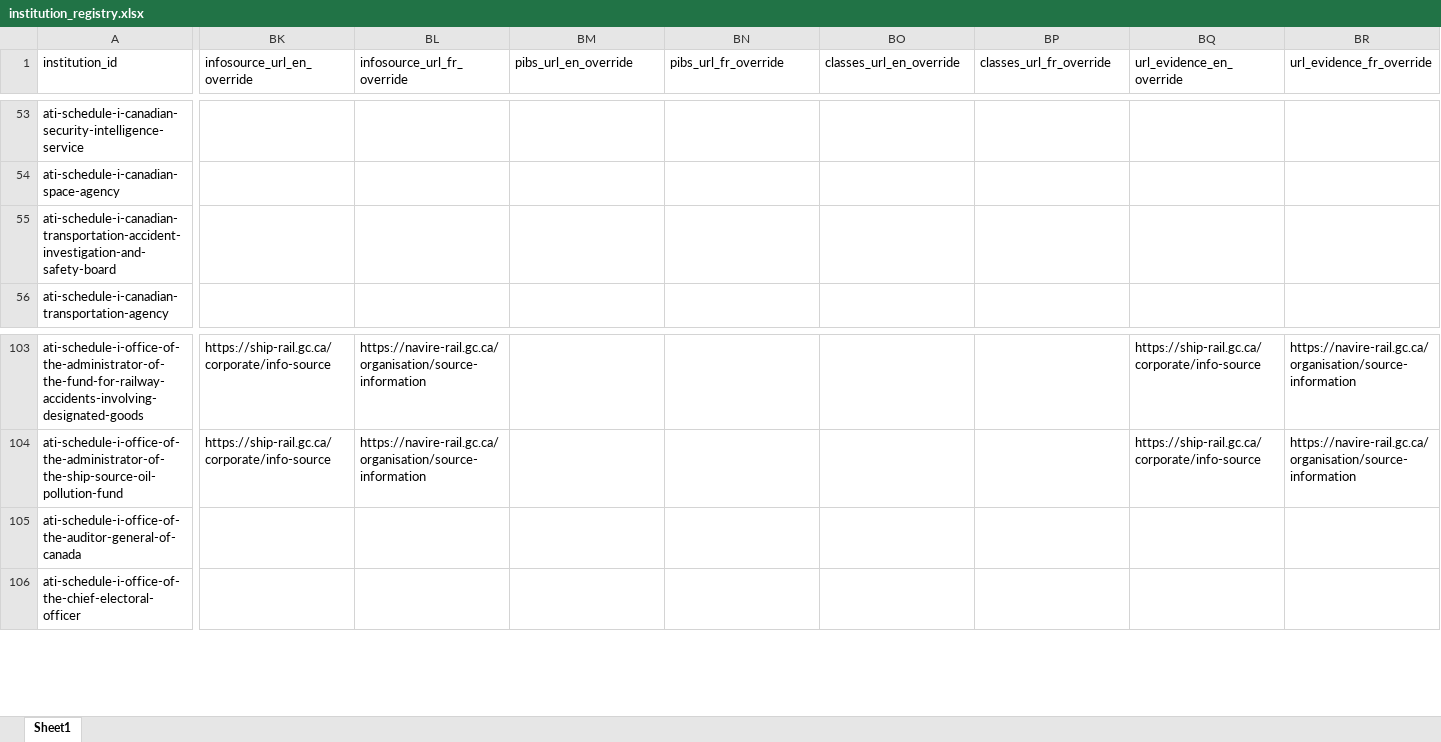
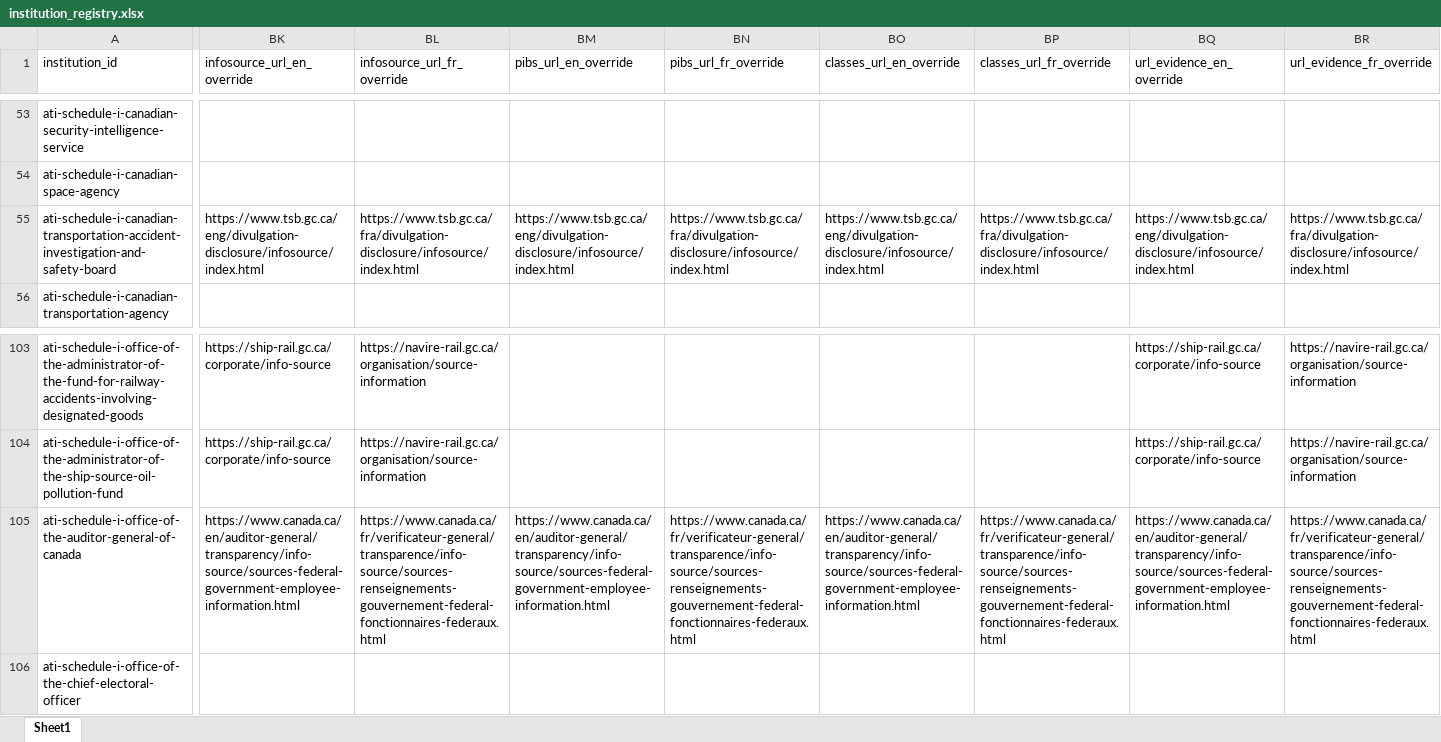
Before and after one commit to PatLittle/pibs, an Excel workbook: institution_registry.xlsx, sheet Sheet1, drawn as a sheet; only a part is shown, gaps mark what is left out; values as stored, in another font and other column widths than the file's, no borders; the diff covers the shown part only; the diff names each change by its address in the sheet, - before the commit and + after, or states it on an @@ line.

Commit message:
Refresh Auditor General and TSB Info Source data

```diff
--- a/institution_registry.xlsx (sheet Sheet1)
+++ b/institution_registry.xlsx (sheet Sheet1)
-BK55 (infosource_url_en_override): (empty)
+BK55 (infosource_url_en_override): https://www.tsb.gc.ca/eng/divulgation-disclosure/infosource/index.html
-BL55 (infosource_url_fr_override): (empty)
+BL55 (infosource_url_fr_override): https://www.tsb.gc.ca/fra/divulgation-disclosure/infosource/index.html
-BM55 (pibs_url_en_override): (empty)
+BM55 (pibs_url_en_override): https://www.tsb.gc.ca/eng/divulgation-disclosure/infosource/index.html
-BN55 (pibs_url_fr_override): (empty)
+BN55 (pibs_url_fr_override): https://www.tsb.gc.ca/fra/divulgation-disclosure/infosource/index.html
-BO55 (classes_url_en_override): (empty)
+BO55 (classes_url_en_override): https://www.tsb.gc.ca/eng/divulgation-disclosure/infosource/index.html
-BP55 (classes_url_fr_override): (empty)
+BP55 (classes_url_fr_override): https://www.tsb.gc.ca/fra/divulgation-disclosure/infosource/index.html
-BQ55 (url_evidence_en_override): (empty)
+BQ55 (url_evidence_en_override): https://www.tsb.gc.ca/eng/divulgation-disclosure/infosource/index.html
-BR55 (url_evidence_fr_override): (empty)
+BR55 (url_evidence_fr_override): https://www.tsb.gc.ca/fra/divulgation-disclosure/infosource/index.html
-BK105 (infosource_url_en_override): (empty)
+BK105 (infosource_url_en_override): https://www.canada.ca/en/auditor-general/transparency/info-source/sources-federal-government-employee-information.html
-BL105 (infosource_url_fr_override): (empty)
+BL105 (infosource_url_fr_override): https://www.canada.ca/fr/verificateur-general/transparence/info-source/sources-renseignements-gouvernement-federal-fonctionnaires-federaux.html
-BM105 (pibs_url_en_override): (empty)
+BM105 (pibs_url_en_override): https://www.canada.ca/en/auditor-general/transparency/info-source/sources-federal-government-employee-information.html
-BN105 (pibs_url_fr_override): (empty)
+BN105 (pibs_url_fr_override): https://www.canada.ca/fr/verificateur-general/transparence/info-source/sources-renseignements-gouvernement-federal-fonctionnaires-federaux.html
-BO105 (classes_url_en_override): (empty)
+BO105 (classes_url_en_override): https://www.canada.ca/en/auditor-general/transparency/info-source/sources-federal-government-employee-information.html
-BP105 (classes_url_fr_override): (empty)
+BP105 (classes_url_fr_override): https://www.canada.ca/fr/verificateur-general/transparence/info-source/sources-renseignements-gouvernement-federal-fonctionnaires-federaux.html
-BQ105 (url_evidence_en_override): (empty)
+BQ105 (url_evidence_en_override): https://www.canada.ca/en/auditor-general/transparency/info-source/sources-federal-government-employee-information.html
-BR105 (url_evidence_fr_override): (empty)
+BR105 (url_evidence_fr_override): https://www.canada.ca/fr/verificateur-general/transparence/info-source/sources-renseignements-gouvernement-federal-fonctionnaires-federaux.html
```
Also changed, not shown: 26 edited cells elsewhere in this sheet, 58 other files.
